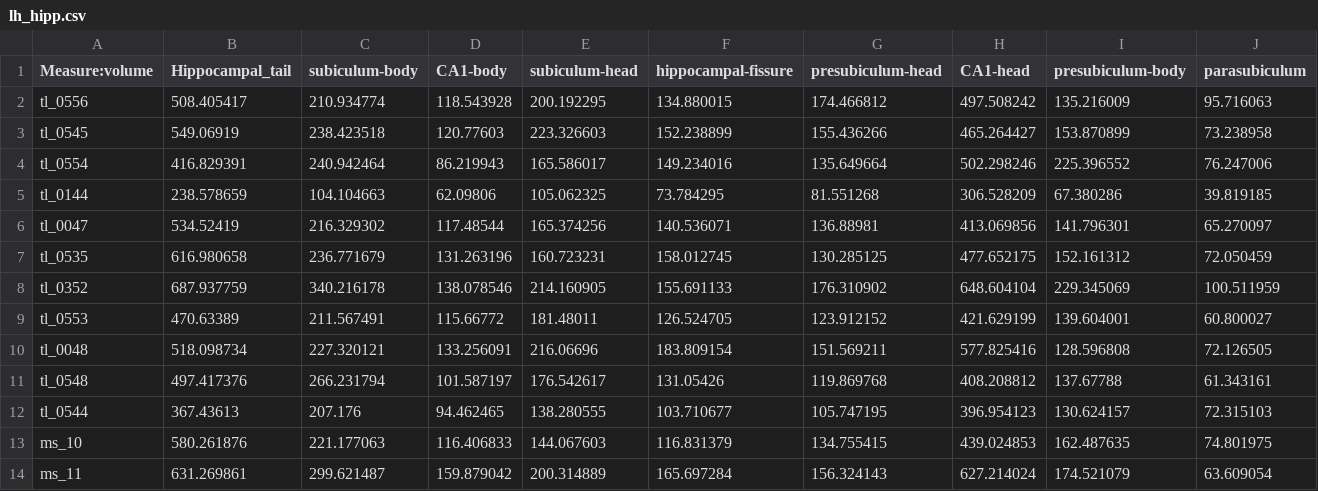
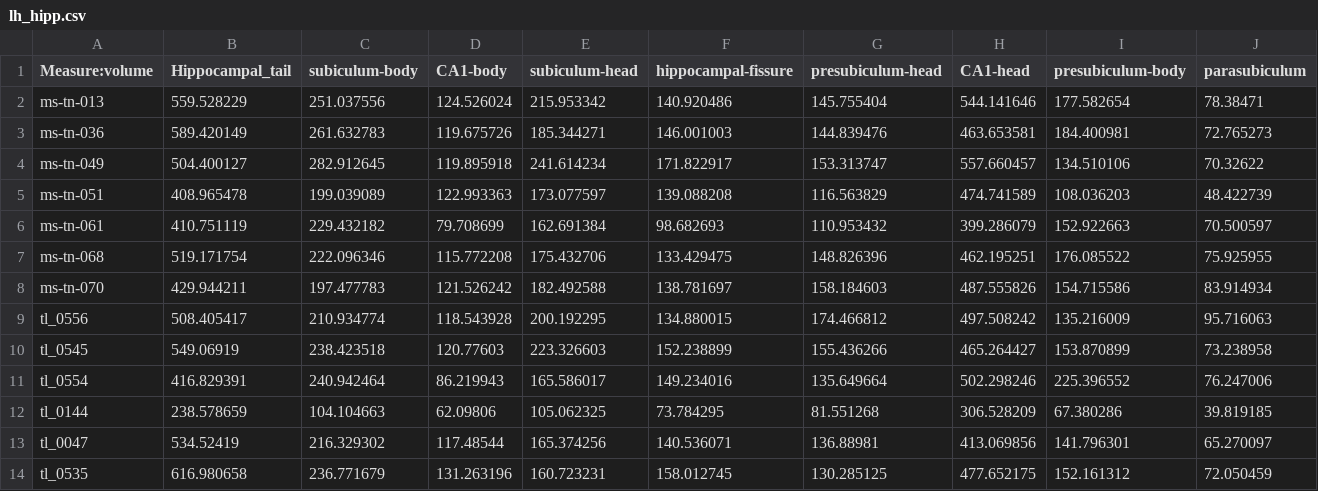
Before and after one commit to latypovt/MSTN_GM, a CSV file: stats/lh_hipp.csv, drawn as a sheet; only a part is shown; the shorter side is filled out with more unchanged rows; rows hold the shown columns only; the diff names each change by its address in the sheet, - before the commit and + after, or states it on an @@ line.

```diff
--- a/stats/lh_hipp.csv
+++ b/stats/lh_hipp.csv
+row 2: ms-tn-013 | 559.528229 | 251.037556 | 124.526024 | 215.953342 | 140.920486 | 145.755404 | 544.141646 | 177.582654 | 78.38471
+row 3: ms-tn-036 | 589.420149 | 261.632783 | 119.675726 | 185.344271 | 146.001003 | 144.839476 | 463.653581 | 184.400981 | 72.765273
+row 4: ms-tn-049 | 504.400127 | 282.912645 | 119.895918 | 241.614234 | 171.822917 | 153.313747 | 557.660457 | 134.510106 | 70.32622
+row 5: ms-tn-051 | 408.965478 | 199.039089 | 122.993363 | 173.077597 | 139.088208 | 116.563829 | 474.741589 | 108.036203 | 48.422739
+row 6: ms-tn-061 | 410.751119 | 229.432182 | 79.708699 | 162.691384 | 98.682693 | 110.953432 | 399.286079 | 152.922663 | 70.500597
+row 7: ms-tn-068 | 519.171754 | 222.096346 | 115.772208 | 175.432706 | 133.429475 | 148.826396 | 462.195251 | 176.085522 | 75.925955
+row 8: ms-tn-070 | 429.944211 | 197.477783 | 121.526242 | 182.492588 | 138.781697 | 158.184603 | 487.555826 | 154.715586 | 83.914934
```
Also changed, not shown: stats/lh_amy.csv, stats/lh_thal.csv, 36 other files.
